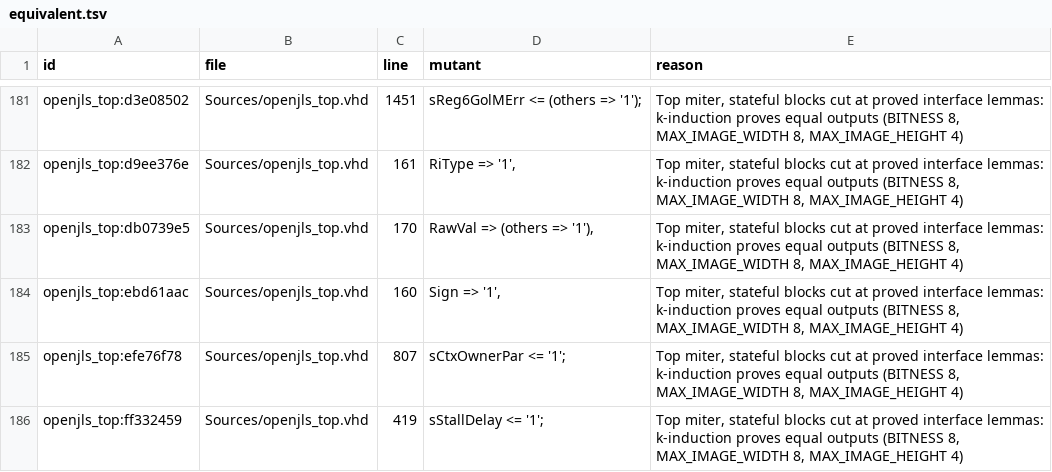
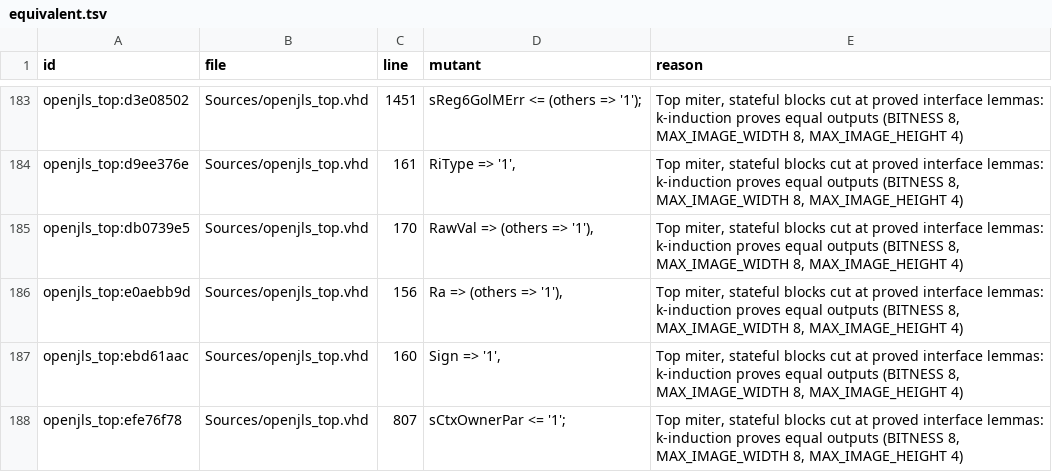
Before and after one commit to isentropic-fpga/OpenJLS, a TSV file: Verification/Mutation/equivalent.tsv, drawn as a sheet; only a part is shown, gaps mark what is left out; the shorter side is filled out with more unchanged rows; the diff covers the shown part only.

```diff
--- a/Verification/Mutation/equivalent.tsv
+++ b/Verification/Mutation/equivalent.tsv
@@ -183,2 +185,3 @@ openjls_top:d9ee376e	Sources/openjls_top.vhd	161	RiType     => '1',	Top miter, s
 openjls_top:db0739e5	Sources/openjls_top.vhd	170	RawVal     => (others => '1'),	Top miter, stateful blocks cut at proved interface lemmas: k-induction proves equal outputs (BITNESS 8, MAX_IMAGE_WIDTH 8, MAX_IMAGE_HEIGHT 4)
+openjls_top:e0aebb9d	Sources/openjls_top.vhd	156	Ra         => (others => '1'),	Top miter, stateful blocks cut at proved interface lemmas: k-induction proves equal outputs (BITNESS 8, MAX_IMAGE_WIDTH 8, MAX_IMAGE_HEIGHT 4)
 openjls_top:ebd61aac	Sources/openjls_top.vhd	160	Sign       => '1',	Top miter, stateful blocks cut at proved interface lemmas: k-induction proves equal outputs (BITNESS 8, MAX_IMAGE_WIDTH 8, MAX_IMAGE_HEIGHT 4)
```
Also changed, not shown: 3 added rows and 2 edited cells elsewhere in this file.
